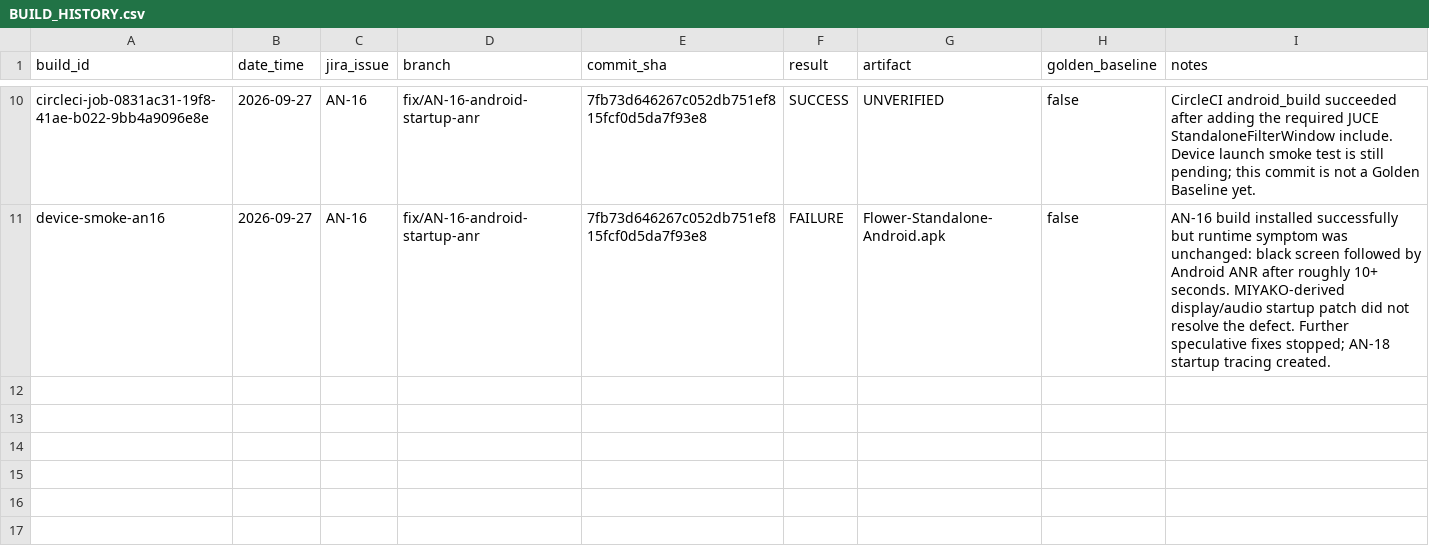
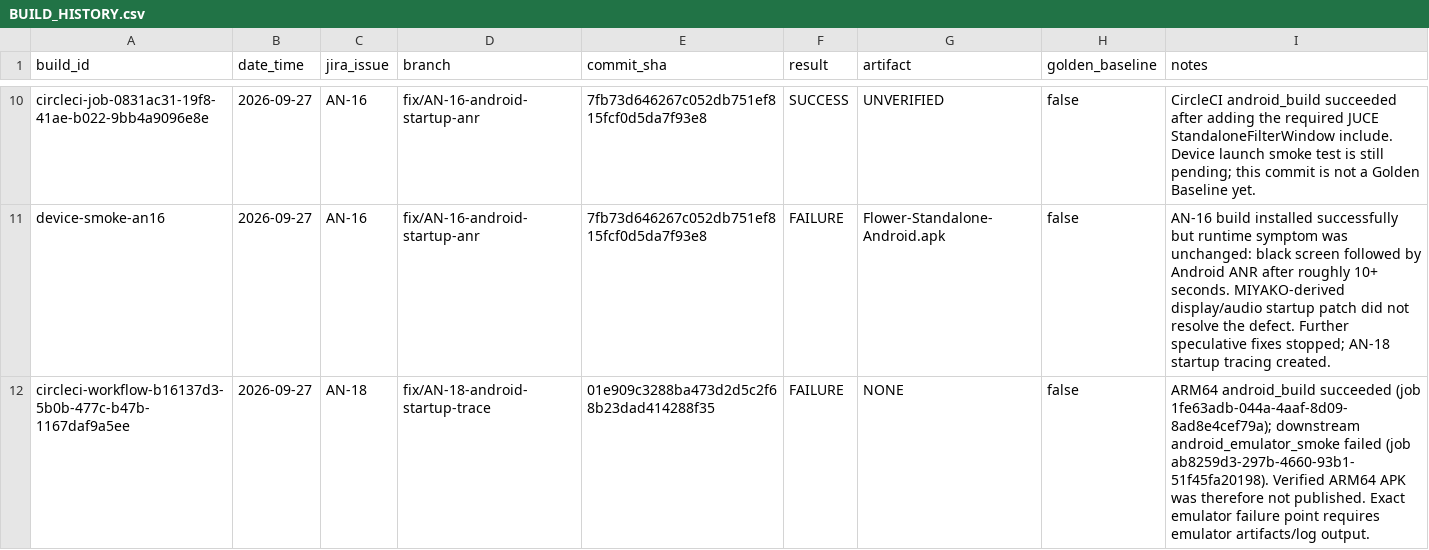
Before and after one commit to hakaihum-cpu/flower-standalone, a CSV file: BUILD_HISTORY.csv, drawn as a sheet; only a part is shown, gaps mark what is left out; the diff names each change by its address in the sheet, - before the commit and + after, or states it on an @@ line.

Commit message:
AN-18 Record emulator smoke failure

```diff
--- a/BUILD_HISTORY.csv
+++ b/BUILD_HISTORY.csv
+row 12: circleci-workflow-b16137d3-5b0b-477c-b47b-1167daf9a5ee | 2026-09-27 | AN-18 | fix/AN-18-android-startup-trace | 01e909c3288ba473d2d5c2f68b23dad414288f35 | FAILURE | NONE | false | ARM64 android_build succeeded (job 1fe63adb-044a-4aaf-8d09-8ad8e4cef79a); downstream android_emulator_smoke failed (job ab8259d3-297b-4660-93b1-51f45fa20198). Verified ARM64 APK was therefore not published. Exact emulator failure point requires emulator artifacts/log output.
```
